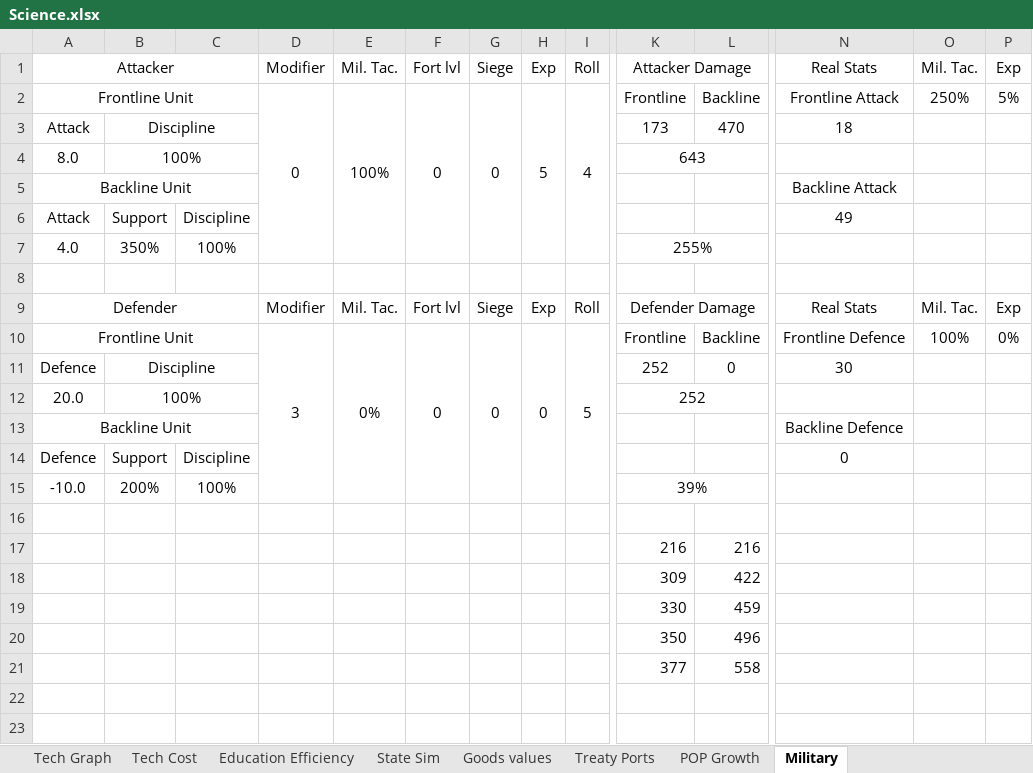
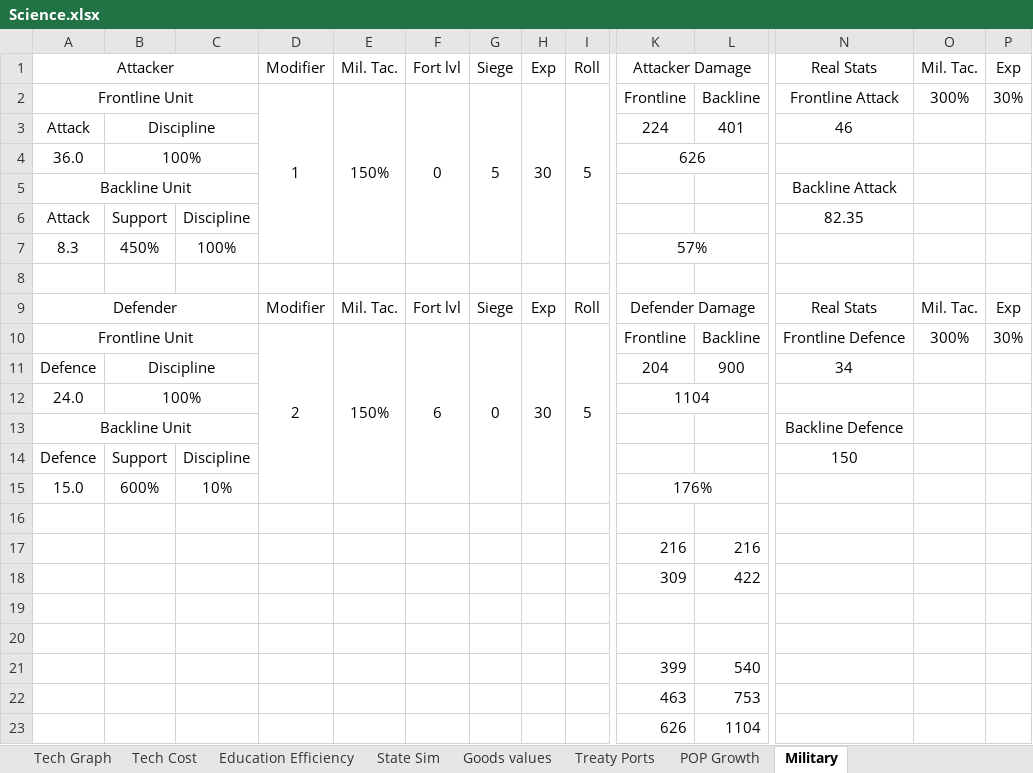
Before and after one commit to FransJoseph/GFM, an Excel workbook: Science.xlsx, sheet Military, drawn as a sheet; only a part is shown, gaps mark what is left out; values as stored, in another font and other column widths than the file's, no borders; removed rows and columns are numbered as before the commit, all else as after; rows hold the shown columns only; the diff names each change by its address in the sheet, - before the commit and + after, or states it on an @@ line.

Commit message:
Add files via upload

```diff
--- a/Science.xlsx (sheet Military)
+++ b/Science.xlsx (sheet Military)
-D2: 0
+D2: 1
-E2: 100%
+E2: 150%
-G2: 0
+G2: 5
-H2: 5
+H2: 30
-I2: 4
+I2: 5
-O2: 250%
+O2: 300%
-P2: 5%
+P2: 30%
-K3: 173
+K3: 224
-L3: 470
+L3: 401
-N3: 18
+N3: 46
-A4: 8.0
+A4: 36.0
-K4: 643
+K4: 626
-N6: 49
+N6: 82.35
-A7: 4.0
+A7: 8.3
-B7: 350%
+B7: 450%
-K7: 255%
+K7: 57%
-D10: 3
+D10: 2
-E10: 0%
+E10: 150%
-F10: 0
+F10: 6
-H10: 0
+H10: 30
-O10: 100%
+O10: 300%
-P10: 0%
+P10: 30%
-K11: 252
+K11: 204
-L11: 0
+L11: 900
-N11: 30
+N11: 34
-A12: 20.0
+A12: 24.0
-K12: 252
+K12: 1104
-N14: 0
+N14: 150
-row 15: -10.0 | 200% | 100% |  |  |  |  |  |  | 39%
+row 15: 15.0 | 600% | 10% |  |  |  |  |  |  | 176%
-K19: 330
+K19: (empty)
-L19: 459
+L19: (empty)
-K20: 350
+K20: (empty)
-L20: 496
+L20: (empty)
-K21: 377
+K21: 399
-L21: 558
+L21: 540
-K22: (empty)
+K22: 463
-L22: (empty)
+L22: 753
-K23: (empty)
+K23: 626
-L23: (empty)
+L23: 1104
```
Also changed, not shown: sheet Tech Graph, sheet Education Efficiency, charts or pictures.
